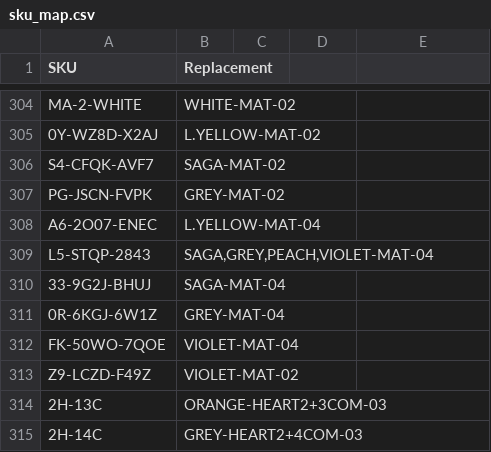
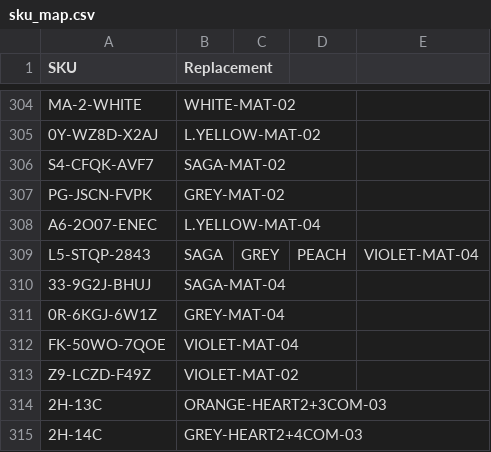
Before and after one commit to abhixartist-ai/Audit, a CSV file: sku_map.csv, drawn as a sheet; only a part is shown, gaps mark what is left out.

Commit message:
Update sku_map.csv

```diff
--- a/sku_map.csv
+++ b/sku_map.csv
@@ -308,3 +308,3 @@ PG-JSCN-FVPK,GREY-MAT-02
 A6-2O07-ENEC,L.YELLOW-MAT-04
-L5-STQP-2843,"SAGA,GREY,PEACH,VIOLET-MAT-04"
+L5-STQP-2843,SAGA,GREY,PEACH,VIOLET-MAT-04
 33-9G2J-BHUJ,SAGA-MAT-04
```
